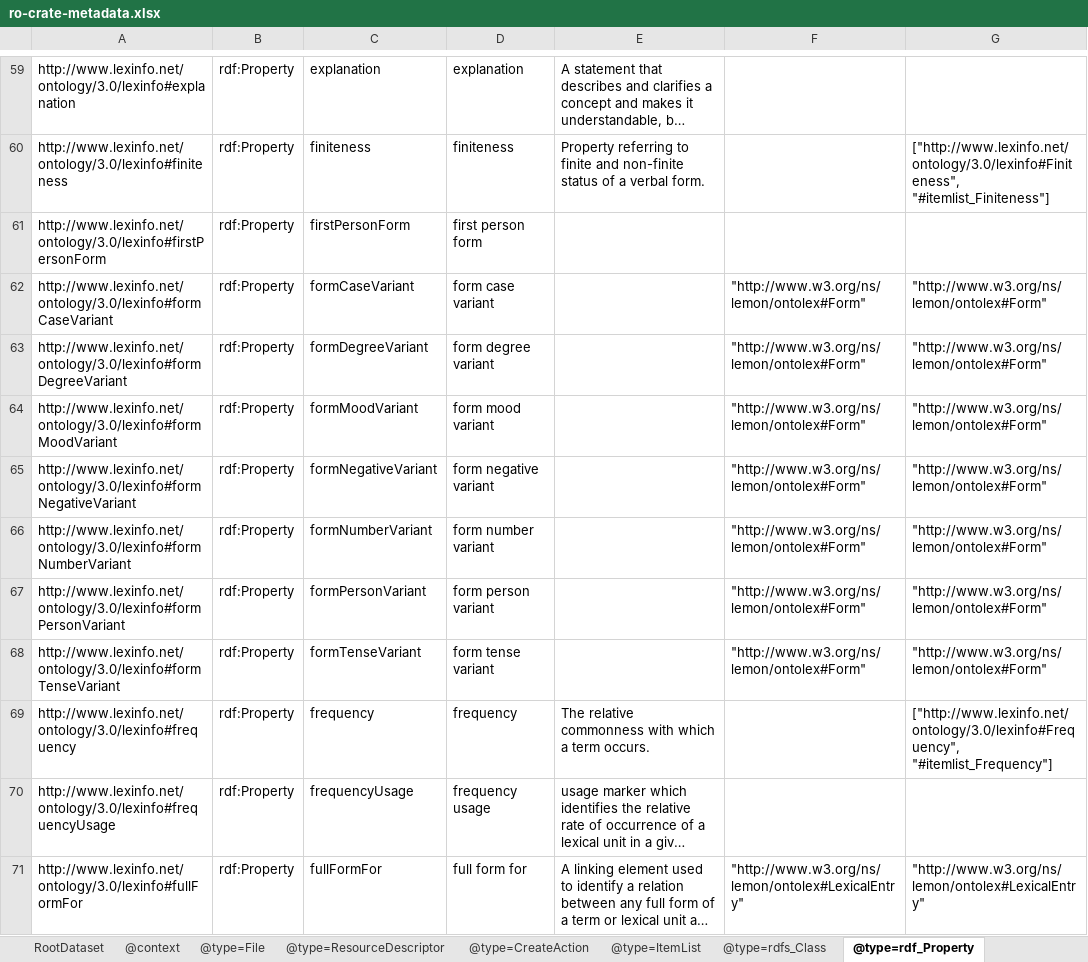
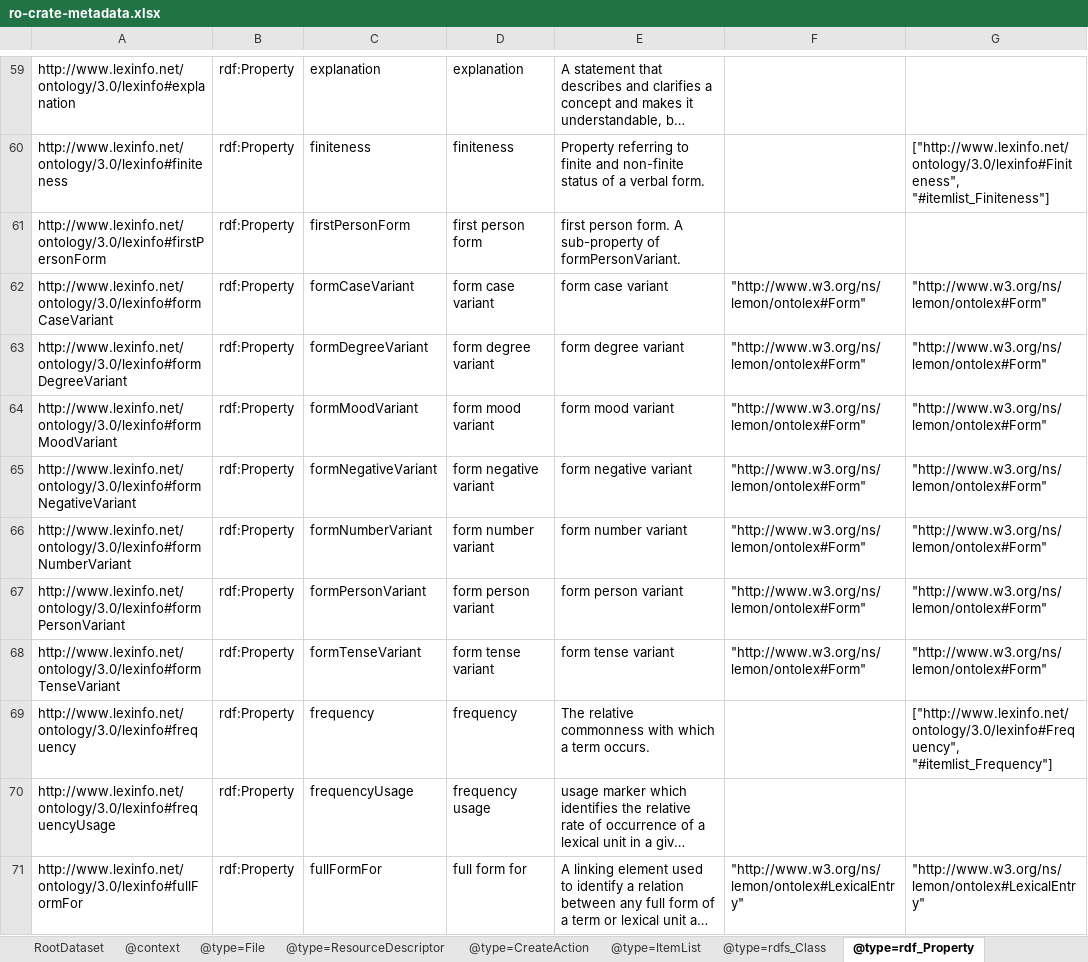
Before and after one commit to Language-Research-Technology/ro-crate-masp, an Excel workbook: schemas/lexinfo/schema-crate/ro-crate-metadata.xlsx, sheet @type=rdf_Property, drawn as a sheet; only a part is shown, gaps mark what is left out; long unchanged cells end in …; values as stored, in another font and other column widths than the file's, no borders; the diff covers the shown part only; the diff names each change by its address in the sheet, - before the commit and + after, or states it on an @@ line.

```diff
--- a/schemas/lexinfo/schema-crate/ro-crate-metadata.xlsx (sheet @type=rdf_Property)
+++ b/schemas/lexinfo/schema-crate/ro-crate-metadata.xlsx (sheet @type=rdf_Property)
-E61: (empty)
+E61: first person form. A sub-property of formPersonVariant.
-E62: (empty)
+E62: form case variant
-E63: (empty)
+E63: form degree variant
-E64: (empty)
+E64: form mood variant
-E65: (empty)
+E65: form negative variant
-E66: (empty)
+E66: form number variant
-E67: (empty)
+E67: form person variant
-E68: (empty)
+E68: form tense variant
```
Also changed, not shown: 86 edited cells elsewhere in this sheet, sheet @type=rdfs_Class, sheet @context, sheet @type=CreateAction, profiles/ldac/profile-crate/ro-crate-metadata.xlsx, profiles/rocphotos/profile-crate/ro-crate-metadata.xlsx, 16 other files.
